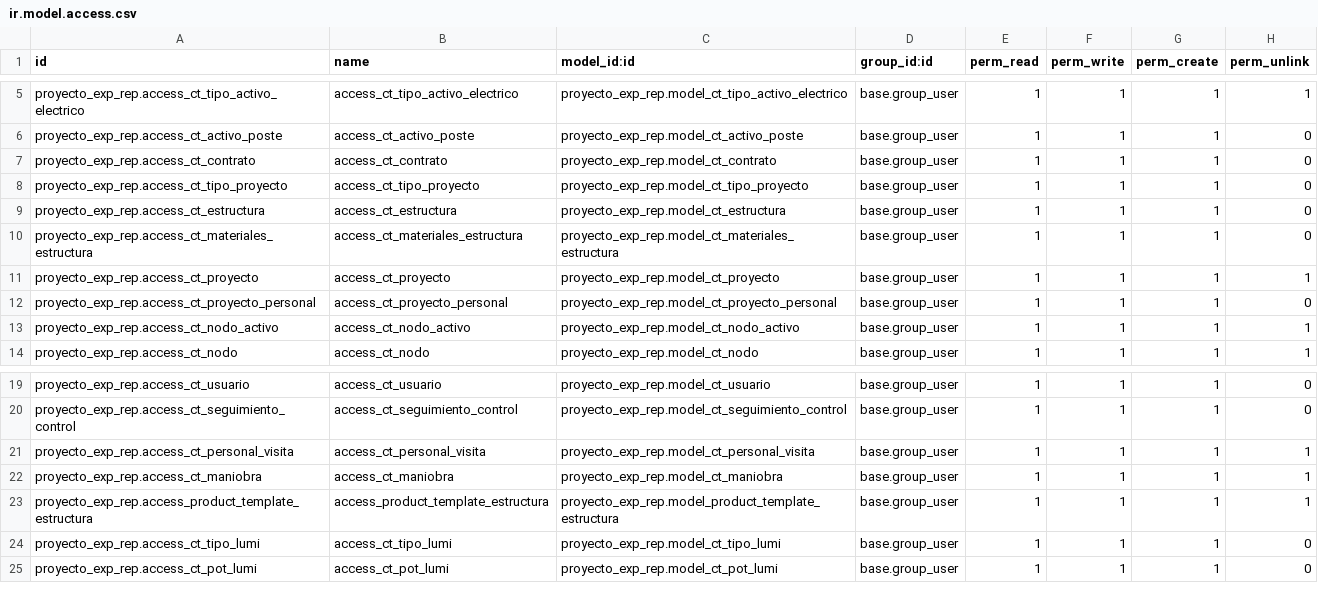
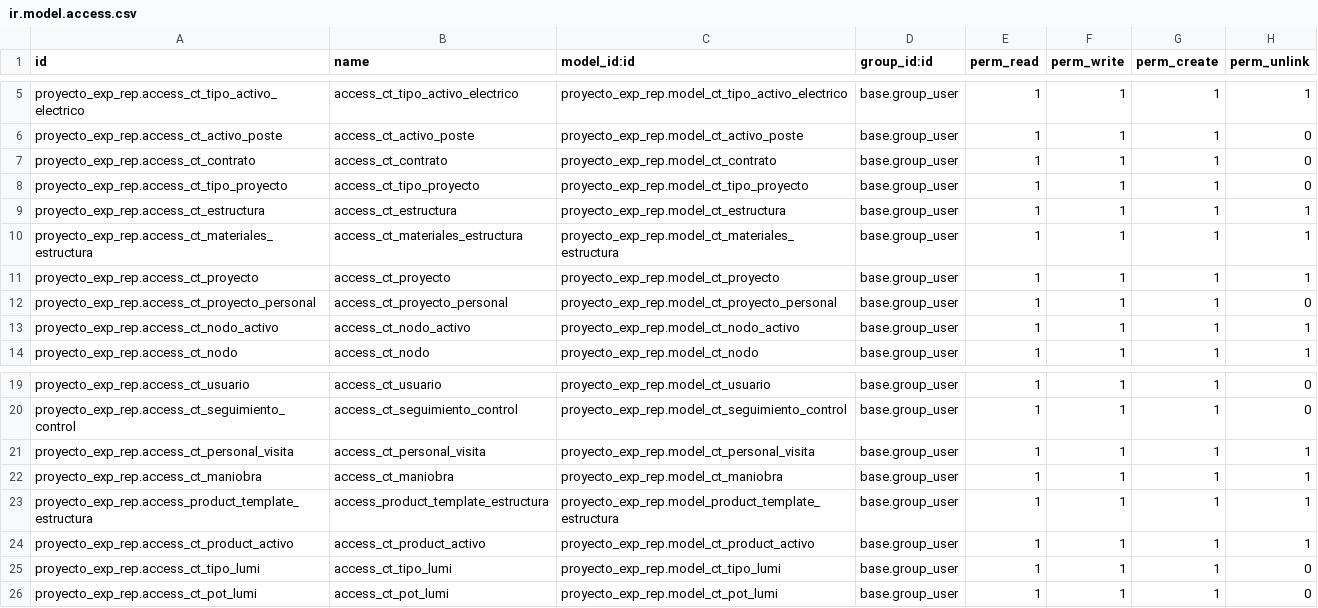
Before and after one commit to CarlosToroCastro/merp, a CSV file: proyecto_exp_rep/security/ir.model.access.csv, drawn as a sheet; only a part is shown, gaps mark what is left out.

```diff
--- a/proyecto_exp_rep/security/ir.model.access.csv
+++ b/proyecto_exp_rep/security/ir.model.access.csv
@@ -8,4 +8,4 @@ proyecto_exp_rep.access_ct_contrato,access_ct_contrato,proyecto_exp_rep.model_ct
 proyecto_exp_rep.access_ct_tipo_proyecto,access_ct_tipo_proyecto,proyecto_exp_rep.model_ct_tipo_proyecto,base.group_user,1,1,1,0
-proyecto_exp_rep.access_ct_estructura,access_ct_estructura,proyecto_exp_rep.model_ct_estructura,base.group_user,1,1,1,0
-proyecto_exp_rep.access_ct_materiales_estructura,access_ct_materiales_estructura,proyecto_exp_rep.model_ct_materiales_estructura,base.group_user,1,1,1,0
+proyecto_exp_rep.access_ct_estructura,access_ct_estructura,proyecto_exp_rep.model_ct_estructura,base.group_user,1,1,1,1
+proyecto_exp_rep.access_ct_materiales_estructura,access_ct_materiales_estructura,proyecto_exp_rep.model_ct_materiales_estructura,base.group_user,1,1,1,1
 proyecto_exp_rep.access_ct_proyecto,access_ct_proyecto,proyecto_exp_rep.model_ct_proyecto,base.group_user,1,1,1,1
@@ -23,2 +23,3 @@ proyecto_exp_rep.access_ct_maniobra,access_ct_maniobra,proyecto_exp_rep.model_ct
 proyecto_exp_rep.access_product_template_estructura,access_product_template_estructura,proyecto_exp_rep.model_product_template_estructura,base.group_user,1,1,1,1
+proyecto_exp_rep.access_ct_product_activo,access_ct_product_activo,proyecto_exp_rep.model_ct_product_activo,base.group_user,1,1,1,1
 proyecto_exp_rep.access_ct_tipo_lumi,access_ct_tipo_lumi,proyecto_exp_rep.model_ct_tipo_lumi,base.group_user,1,1,1,0
```
Also changed, not shown: 3 other files.
